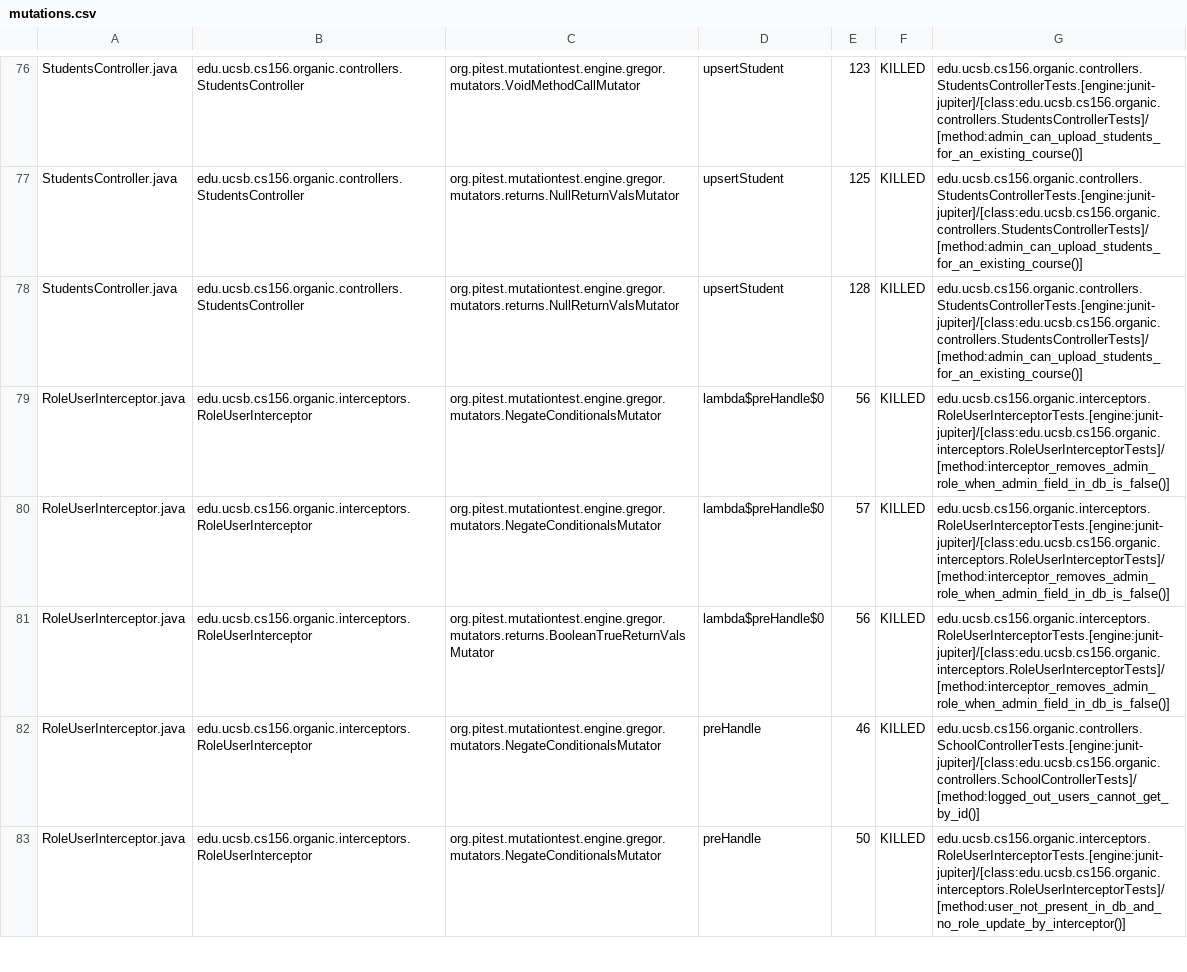
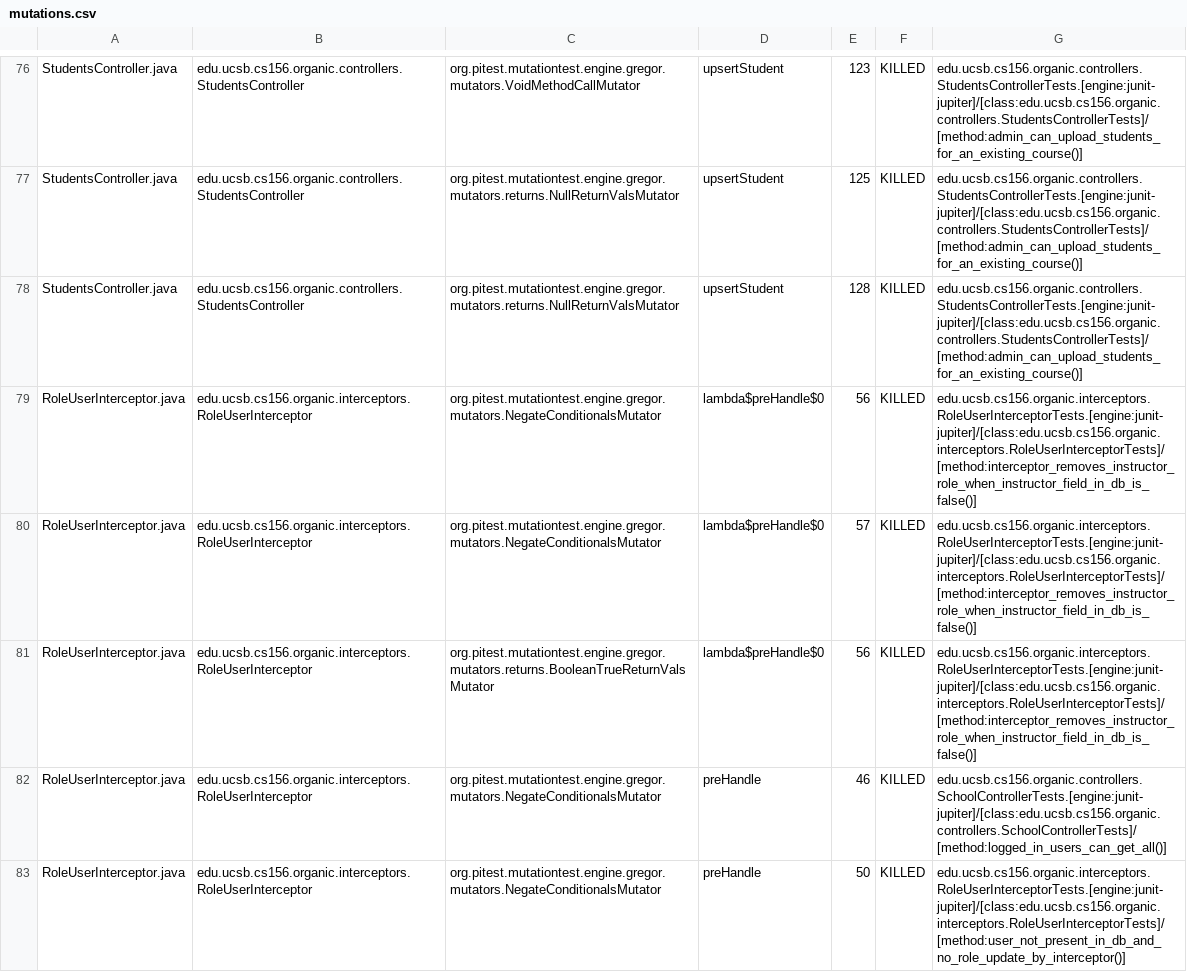
Before and after one commit to ucsb-cs156-s24/proj-organic-s24-5pm-3, a CSV file: prs/23/pitest/mutations.csv, drawn as a sheet; only a part is shown, gaps mark what is left out; the diff covers the shown part only.

Commit message:
Deploying to gh-pages from @ ucsb-cs156-s24/proj-organic-s24-5pm-3@a47cf1a6e97189c274cd1fdfba62bb84097824fb 🚀

```diff
--- a/prs/23/pitest/mutations.csv
+++ b/prs/23/pitest/mutations.csv
@@ -78,6 +78,6 @@ StudentsController.java,edu.ucsb.cs156.organic.controllers.StudentsController,or
 StudentsController.java,edu.ucsb.cs156.organic.controllers.StudentsController,org.pitest.mutationtest.engine.gregor.mutators.returns.NullReturnValsMutator,upsertStudent,128,KILLED,edu.ucsb.cs156.organic.controllers.StudentsControllerTests.[engine:junit-jupiter]/[class:edu.ucsb.cs156.organic.controllers.StudentsControllerTests]/[method:admin_can_upload_students_for_an_existing_course()]
-RoleUserInterceptor.java,edu.ucsb.cs156.organic.interceptors.RoleUserInterceptor,org.pitest.mutationtest.engine.gregor.mutators.NegateConditionalsMutator,lambda$preHandle$0,56,KILLED,edu.ucsb.cs156.organic.interceptors.RoleUserInterceptorTests.[engine:junit-jupiter]/[class:edu.ucsb.cs156.organic.interceptors.RoleUserInterceptorTests]/[method:interceptor_removes_admin_role_when_admin_field_in_db_is_false()]
-RoleUserInterceptor.java,edu.ucsb.cs156.organic.interceptors.RoleUserInterceptor,org.pitest.mutationtest.engine.gregor.mutators.NegateConditionalsMutator,lambda$preHandle$0,57,KILLED,edu.ucsb.cs156.organic.interceptors.RoleUserInterceptorTests.[engine:junit-jupiter]/[class:edu.ucsb.cs156.organic.interceptors.RoleUserInterceptorTests]/[method:interceptor_removes_admin_role_when_admin_field_in_db_is_false()]
-RoleUserInterceptor.java,edu.ucsb.cs156.organic.interceptors.RoleUserInterceptor,org.pitest.mutationtest.engine.gregor.mutators.returns.BooleanTrueReturnValsMutator,lambda$preHandle$0,56,KILLED,edu.ucsb.cs156.organic.interceptors.RoleUserInterceptorTests.[engine:junit-jupiter]/[class:edu.ucsb.cs156.organic.interceptors.RoleUserInterceptorTests]/[method:interceptor_removes_admin_role_when_admin_field_in_db_is_false()]
-RoleUserInterceptor.java,edu.ucsb.cs156.organic.interceptors.RoleUserInterceptor,org.pitest.mutationtest.engine.gregor.mutators.NegateConditionalsMutator,preHandle,46,KILLED,edu.ucsb.cs156.organic.controllers.SchoolControllerTests.[engine:junit-jupiter]/[class:edu.ucsb.cs156.organic.controllers.SchoolControllerTests]/[method:logged_out_users_cannot_get_by_id()]
+RoleUserInterceptor.java,edu.ucsb.cs156.organic.interceptors.RoleUserInterceptor,org.pitest.mutationtest.engine.gregor.mutators.NegateConditionalsMutator,lambda$preHandle$0,56,KILLED,edu.ucsb.cs156.organic.interceptors.RoleUserInterceptorTests.[engine:junit-jupiter]/[class:edu.ucsb.cs156.organic.interceptors.RoleUserInterceptorTests]/[method:interceptor_removes_instructor_role_when_instructor_field_in_db_is_false()]
+RoleUserInterceptor.java,edu.ucsb.cs156.organic.interceptors.RoleUserInterceptor,org.pitest.mutationtest.engine.gregor.mutators.NegateConditionalsMutator,lambda$preHandle$0,57,KILLED,edu.ucsb.cs156.organic.interceptors.RoleUserInterceptorTests.[engine:junit-jupiter]/[class:edu.ucsb.cs156.organic.interceptors.RoleUserInterceptorTests]/[method:interceptor_removes_instructor_role_when_instructor_field_in_db_is_false()]
+RoleUserInterceptor.java,edu.ucsb.cs156.organic.interceptors.RoleUserInterceptor,org.pitest.mutationtest.engine.gregor.mutators.returns.BooleanTrueReturnValsMutator,lambda$preHandle$0,56,KILLED,edu.ucsb.cs156.organic.interceptors.RoleUserInterceptorTests.[engine:junit-jupiter]/[class:edu.ucsb.cs156.organic.interceptors.RoleUserInterceptorTests]/[method:interceptor_removes_instructor_role_when_instructor_field_in_db_is_false()]
+RoleUserInterceptor.java,edu.ucsb.cs156.organic.interceptors.RoleUserInterceptor,org.pitest.mutationtest.engine.gregor.mutators.NegateConditionalsMutator,preHandle,46,KILLED,edu.ucsb.cs156.organic.controllers.SchoolControllerTests.[engine:junit-jupiter]/[class:edu.ucsb.cs156.organic.controllers.SchoolControllerTests]/[method:logged_in_users_can_get_all()]
 RoleUserInterceptor.java,edu.ucsb.cs156.organic.interceptors.RoleUserInterceptor,org.pitest.mutationtest.engine.gregor.mutators.NegateConditionalsMutator,preHandle,50,KILLED,edu.ucsb.cs156.organic.interceptors.RoleUserInterceptorTests.[engine:junit-jupiter]/[class:edu.ucsb.cs156.organic.interceptors.RoleUserInterceptorTests]/[method:user_not_present_in_db_and_no_role_update_by_interceptor()]
```
Also changed, not shown: 23 edited cells elsewhere in this file, 17 other files.
